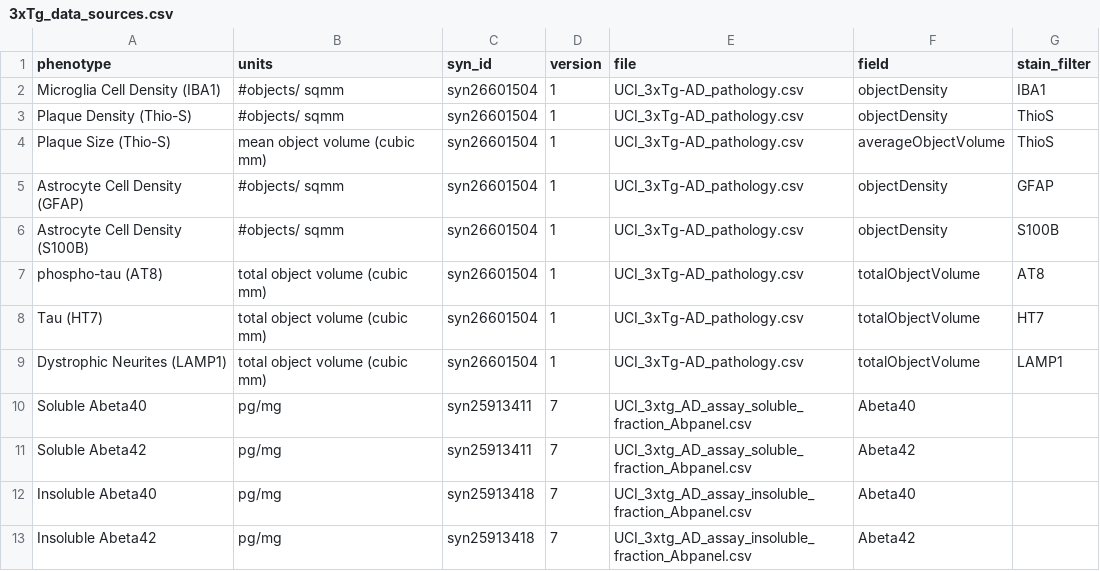
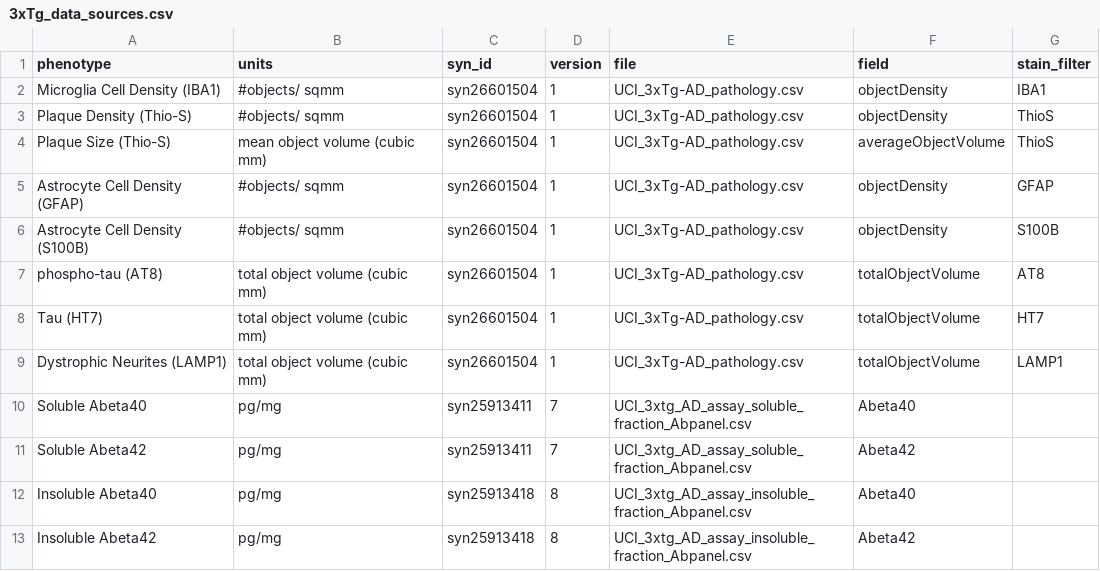
Before and after one commit to Sage-Bionetworks/magora, a CSV file: data-raw/pathology/3xTg/3xTg_data_sources.csv, drawn as a sheet.

Commit message:
Closes #102: Update version of data files, with outliers removed

```diff
--- a/data-raw/pathology/3xTg/3xTg_data_sources.csv
+++ b/data-raw/pathology/3xTg/3xTg_data_sources.csv
@@ -11,3 +11,3 @@ Soluble Abeta40,pg/mg,syn25913411,7,UCI_3xtg_AD_assay_soluble_fraction_Abpanel.c
 Soluble Abeta42,pg/mg,syn25913411,7,UCI_3xtg_AD_assay_soluble_fraction_Abpanel.csv,Abeta42,
-Insoluble Abeta40,pg/mg,syn25913418,7,UCI_3xtg_AD_assay_insoluble_fraction_Abpanel.csv,Abeta40,
-Insoluble Abeta42,pg/mg,syn25913418,7,UCI_3xtg_AD_assay_insoluble_fraction_Abpanel.csv,Abeta42,
+Insoluble Abeta40,pg/mg,syn25913418,8,UCI_3xtg_AD_assay_insoluble_fraction_Abpanel.csv,Abeta40,
+Insoluble Abeta42,pg/mg,syn25913418,8,UCI_3xtg_AD_assay_insoluble_fraction_Abpanel.csv,Abeta42,
```
Also changed, not shown: data-raw/pathology/5xFAD/5xfad_data_sources.csv, 6 other files.
